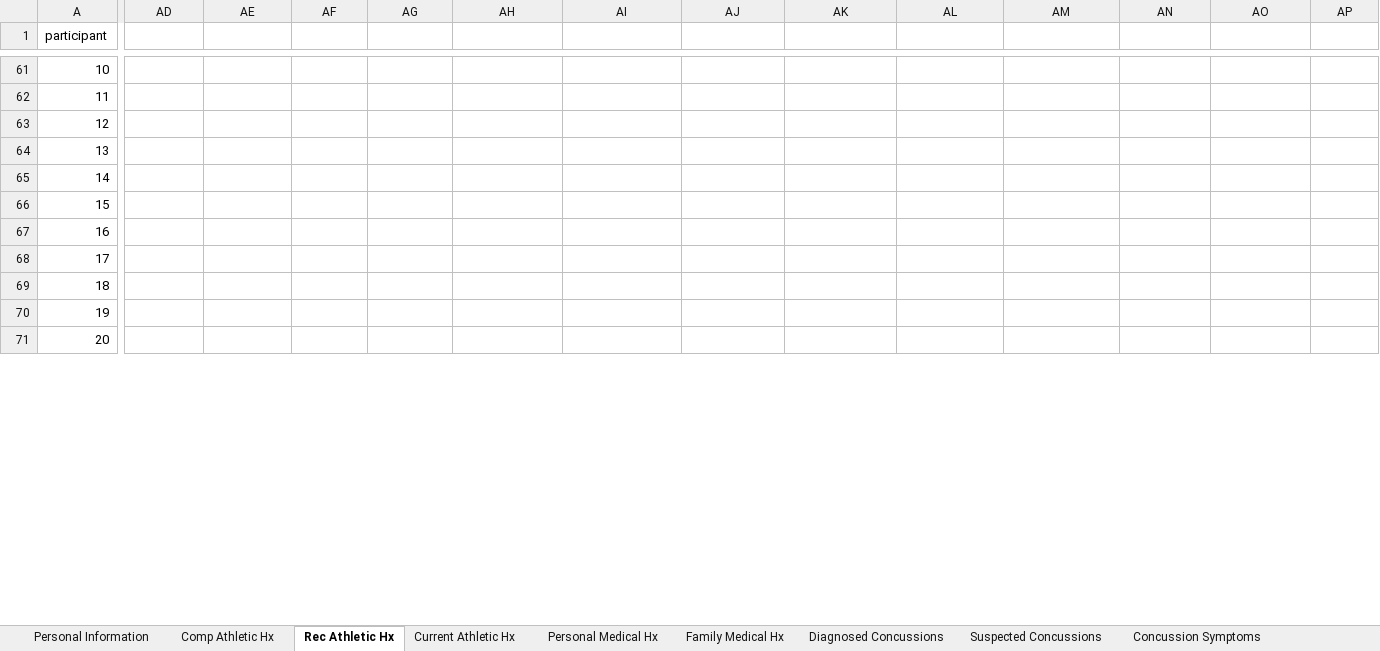
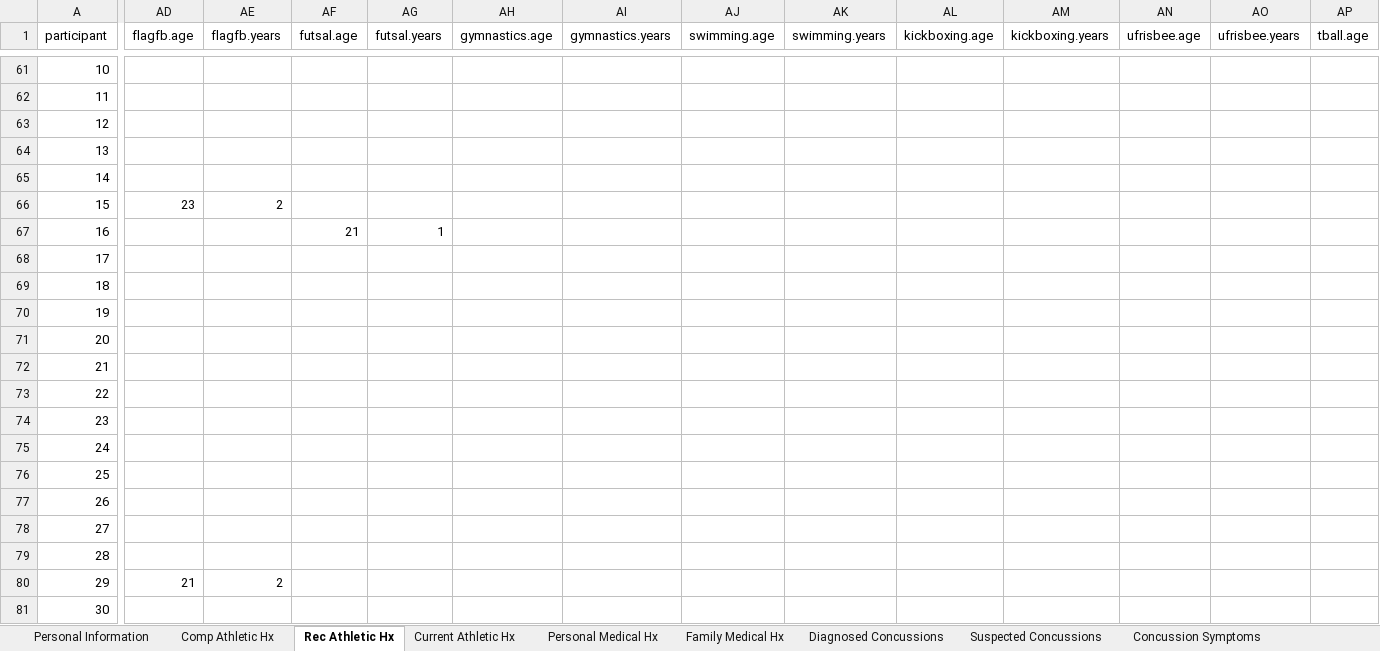
Before and after one commit to araikes/Dissertation, an Excel workbook: Data Files/Participant Information.xlsx, sheet Rec Athletic Hx, drawn as a sheet; only a part is shown, gaps mark what is left out; the shorter side is filled out with more unchanged rows; values as stored, in another font and other column widths than the file's, no borders; rows hold the shown columns only; the diff covers the shown part only; the diff names each change by its address in the sheet, - before the commit and + after, or states it on an @@ line.

```diff
--- a/Data Files/Participant Information.xlsx (sheet Rec Athletic Hx)
+++ b/Data Files/Participant Information.xlsx (sheet Rec Athletic Hx)
-AD1: (empty)
+AD1: flagfb.age
-AE1: (empty)
+AE1: flagfb.years
-AF1: (empty)
+AF1: futsal.age
-AG1: (empty)
+AG1: futsal.years
-AH1: (empty)
+AH1: gymnastics.age
-AI1: (empty)
+AI1: gymnastics.years
-AJ1: (empty)
+AJ1: swimming.age
-AK1: (empty)
+AK1: swimming.years
-AL1: (empty)
+AL1: kickboxing.age
-AM1: (empty)
+AM1: kickboxing.years
-AN1: (empty)
+AN1: ufrisbee.age
-AO1: (empty)
+AO1: ufrisbee.years
-AP1: (empty)
+AP1: tball.age
@@ column A (participant) renumbered between rows 40 and 117 @@
+row 63: 12
@@ row 38 moved to row 64: 13 @@
+row 65: 14
+row 66: 15 | 23 | 2
+row 67: 16 |  |  | 21 | 1
@@ row 39 moved to row 68: 17 @@
+row 69: 18
+row 70: 19
+row 71: 20
@@ row 40 moved to row 72: 21 @@
+row 73: 22
+row 77: 26
+row 78: 27
+row 79: 28
+row 80: 29 | 21 | 2
@@ row 41 moved to row 81: 30 @@
```
Also changed, not shown: 48 added rows, 19 removed rows, 2 moved rows and 67 edited cells elsewhere in this sheet, sheet Personal Information, sheet Comp Athletic Hx, sheet Personal Medical Hx, sheet Concussion Symptoms, sheet Current Athletic Hx, sheet Suspected Concussions, 2 more sheets, 1 other file.
